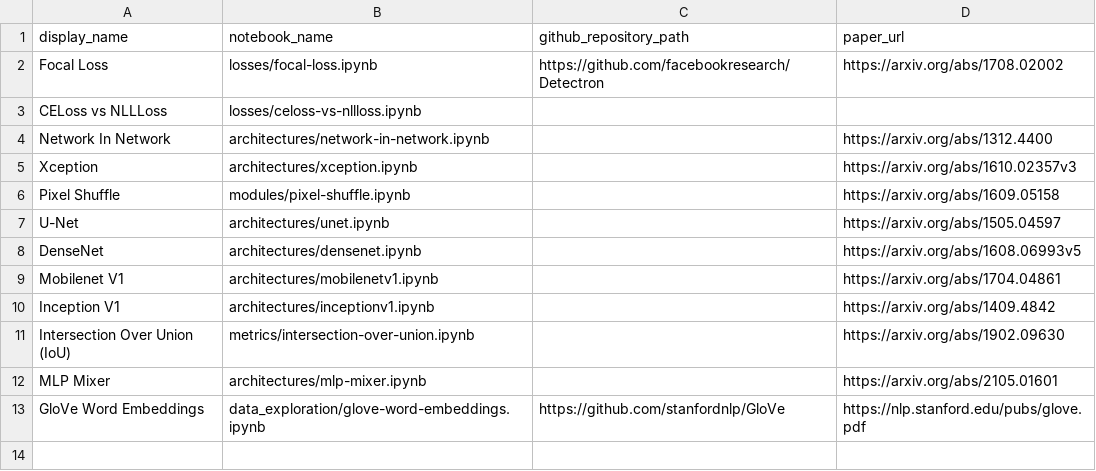
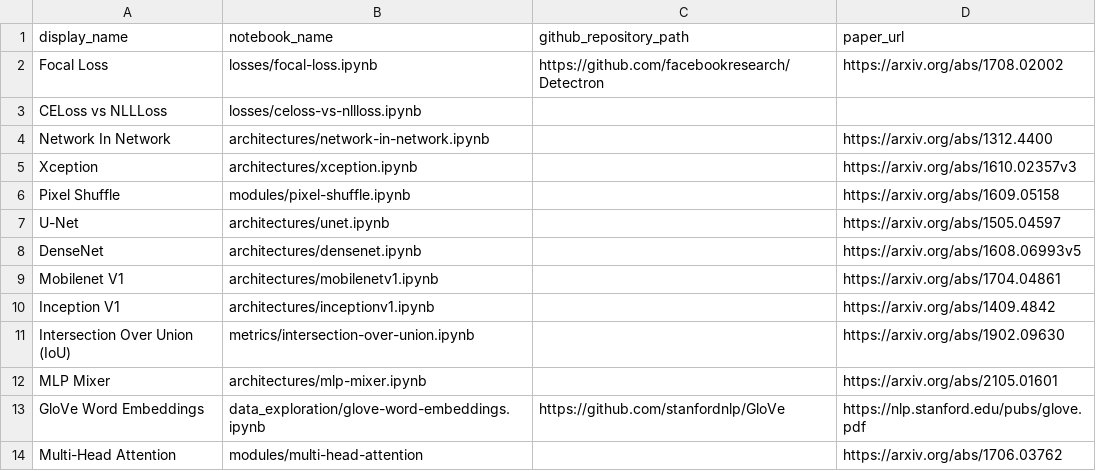
Before and after one commit to semilleroCV/deep-learning-notes, a CSV file: automation/notebooks-table-data.csv, drawn as a sheet.

Commit message:
add module multi-head-attention

```diff
--- a/automation/notebooks-table-data.csv
+++ b/automation/notebooks-table-data.csv
@@ -13 +13,2 @@ MLP Mixer,architectures/mlp-mixer.ipynb,,https://arxiv.org/abs/2105.01601
 GloVe Word Embeddings, data_exploration/glove-word-embeddings.ipynb,https://github.com/stanfordnlp/GloVe,https://nlp.stanford.edu/pubs/glove.pdf
+Multi-Head Attention, modules/multi-head-attention, ,https://arxiv.org/abs/1706.03762
```
Also changed, not shown: 2 other files.
